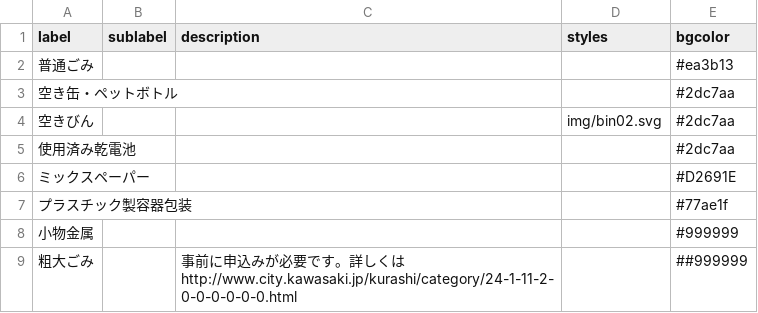
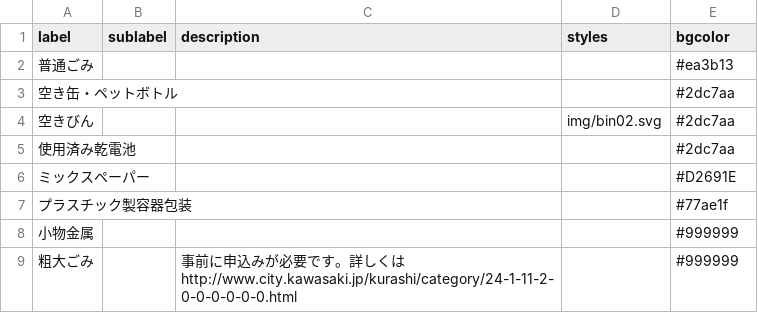
Before and after one commit to makiyohko/5374, a CSV file: data/description.csv, drawn as a sheet.

Commit message:
Update description.csv

```diff
--- a/data/description.csv
+++ b/data/description.csv
@@ -8,2 +8,2 @@ label,sublabel,description,styles,bgcolor
 小物金属,,,,#999999
-粗大ごみ,,事前に申込みが必要です。詳しくはhttp://www.city.kawasaki.jp/kurashi/category/24-1-11-2-0-0-0-0-0-0.html,,##999999
+粗大ごみ,,事前に申込みが必要です。詳しくはhttp://www.city.kawasaki.jp/kurashi/category/24-1-11-2-0-0-0-0-0-0.html,,#999999
```
